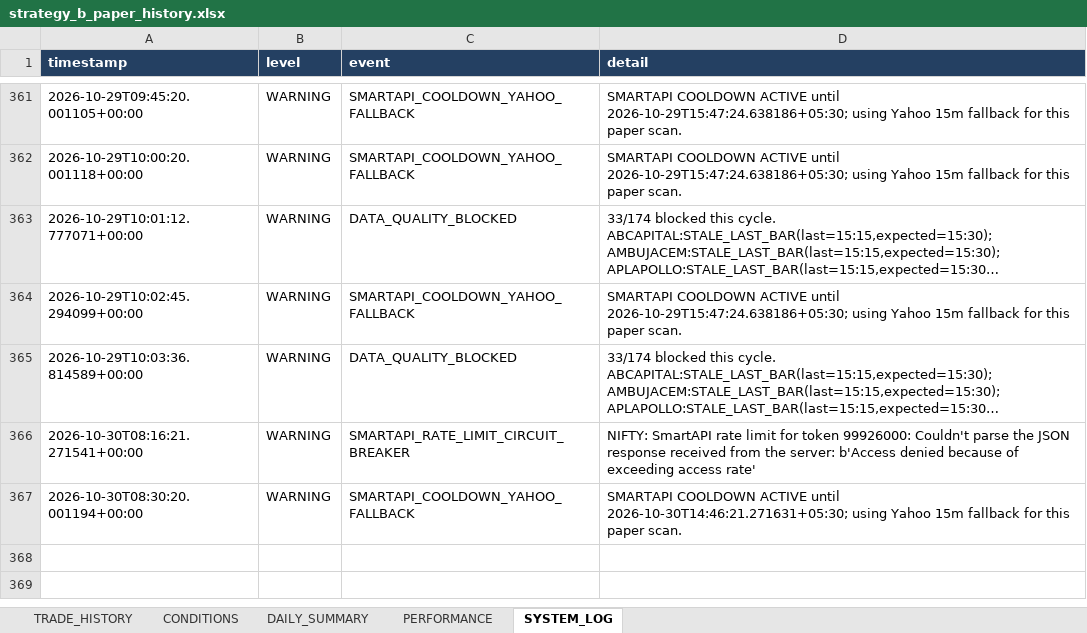
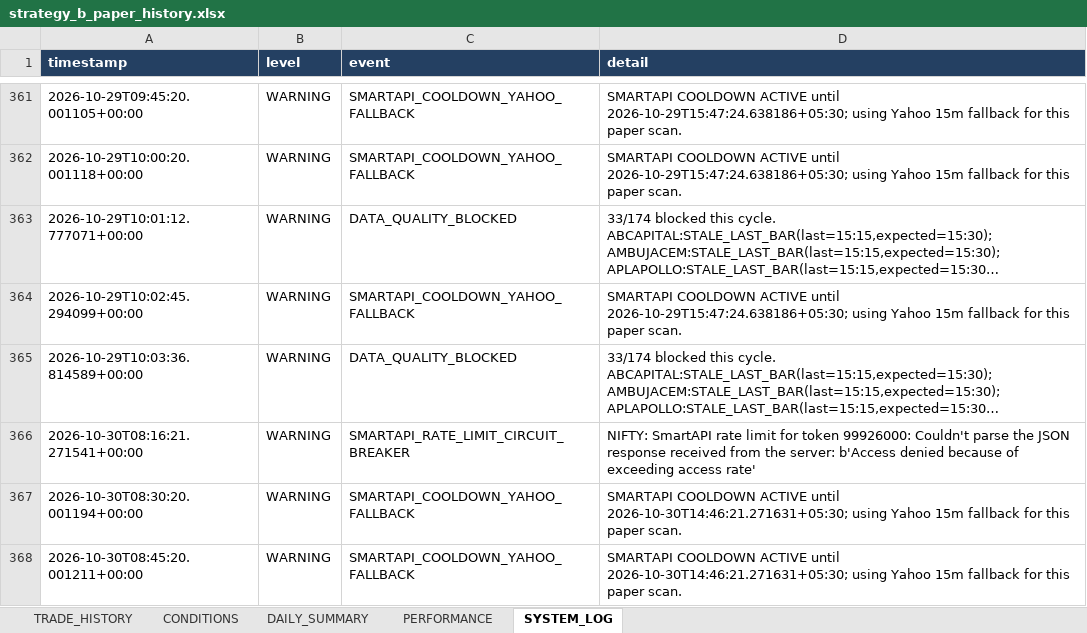
Before and after one commit to arvindpca/NIFTY-POC24-SMC5M, an Excel workbook: data/strategy_b_paper_history.xlsx, sheet SYSTEM_LOG, drawn as a sheet; only a part is shown, gaps mark what is left out; long unchanged cells end in …; values as stored, in another font and other column widths than the file's, no borders; the diff names each change by its address in the sheet, - before the commit and + after, or states it on an @@ line.

```diff
--- a/data/strategy_b_paper_history.xlsx (sheet SYSTEM_LOG)
+++ b/data/strategy_b_paper_history.xlsx (sheet SYSTEM_LOG)
+row 368: 2026-10-30T08:45:20.001211+00:00 | WARNING | SMARTAPI_COOLDOWN_YAHOO_FALLBACK | SMARTAPI COOLDOWN ACTIVE until 2026-10-30T14:46:21.271631+05:30; using Yahoo 15m fallback for this paper scan.
```
Also changed, not shown: sheet PERFORMANCE, 2 other files.
